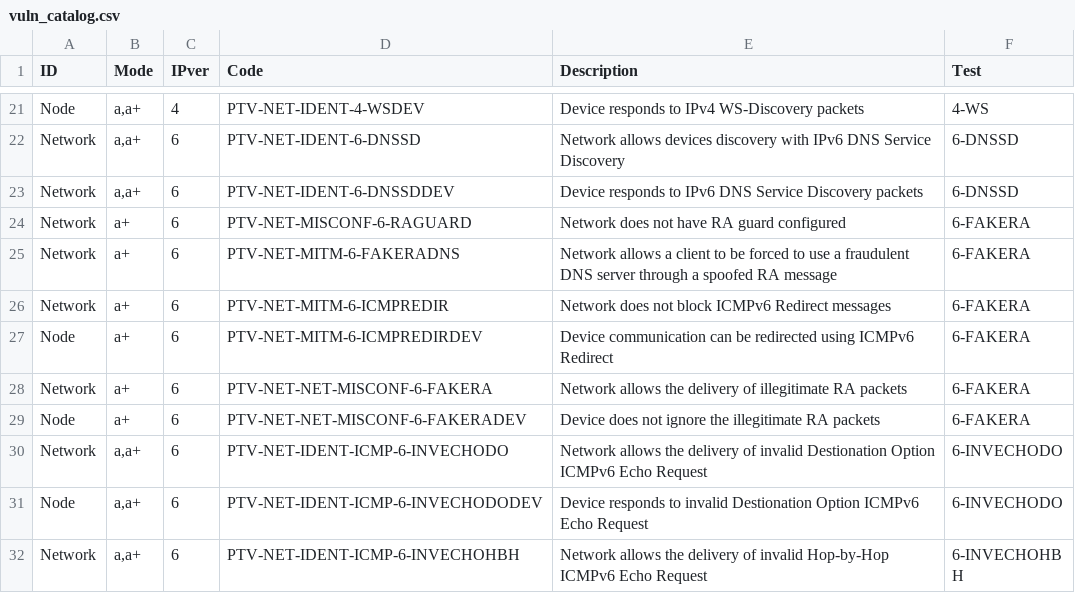
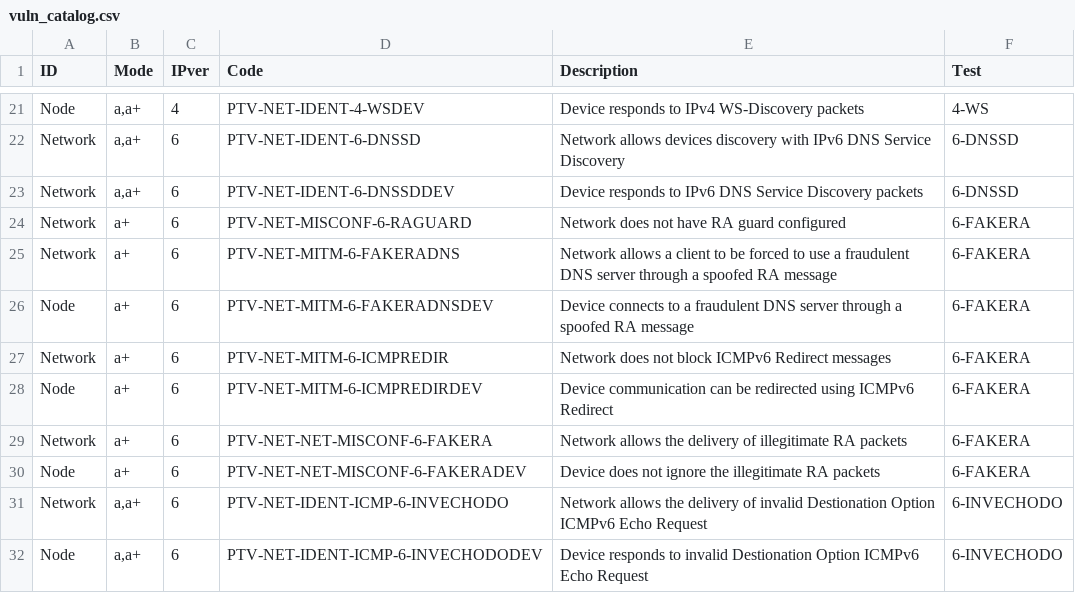
Before and after one commit to Penterep/ptnetinspector, a CSV file: ptnetinspector/data/vuln_catalog.csv, drawn as a sheet; only a part is shown, gaps mark what is left out; the shorter side is filled out with more unchanged rows; the diff names each change by its address in the sheet, - before the commit and + after, or states it on an @@ line.

Commit message:
Add vulnerability entry for fraudulent DNS server connection

```diff
--- a/ptnetinspector/data/vuln_catalog.csv
+++ b/ptnetinspector/data/vuln_catalog.csv
+row 26: Node | a+ | 6 | PTV-NET-MITM-6-FAKERADNSDEV | Device connects to a fraudulent DNS server through a spoofed RA message | 6-FAKERA
```
